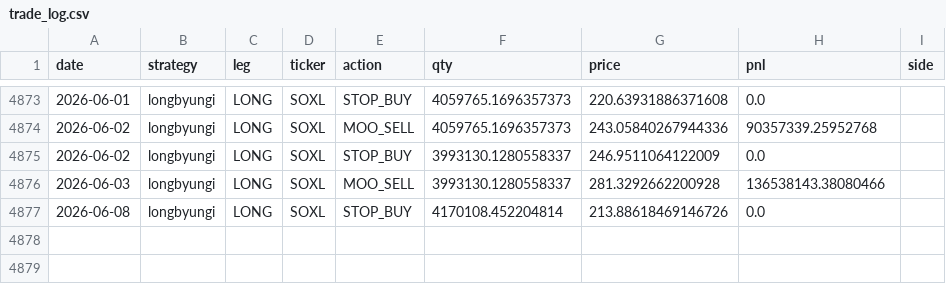
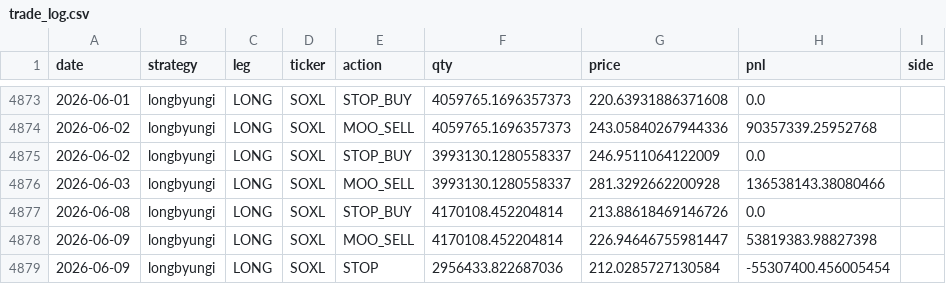
Before and after one commit to sunghakg/yb-mdd-or-dashboard, a CSV file: data/v2_final/trade_log.csv, drawn as a sheet; only a part is shown, gaps mark what is left out; the diff names each change by its address in the sheet, - before the commit and + after, or states it on an @@ line.

```diff
--- a/data/v2_final/trade_log.csv
+++ b/data/v2_final/trade_log.csv
+row 4878: 2026-06-09 | longbyungi | LONG | SOXL | MOO_SELL | 4170108.452204814 | 226.94646755981447 | 53819383.98827398
+row 4879: 2026-06-09 | longbyungi | LONG | SOXL | STOP | 2956433.822687036 | 212.0285727130584 | -55307400.456005454
```
Also changed, not shown: data/v2_final/equity_paths.csv, data/v2_final/signal_diagnostics.csv, 4 other files.
